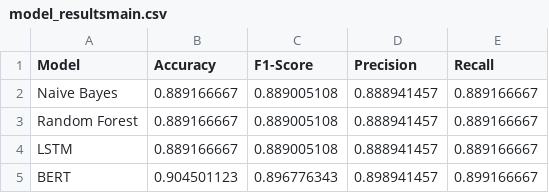
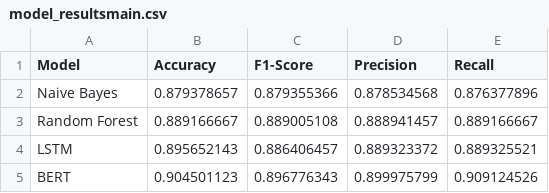
Before and after one commit to girishtalmale/StudentSentimentAnalysis, a CSV file: data/model_resultsmain.csv, drawn as a sheet.

Commit message:
4th update for values of algorithm

```diff
--- a/data/model_resultsmain.csv
+++ b/data/model_resultsmain.csv
@@ -1,5 +1,5 @@
 Model,Accuracy,F1-Score,Precision,Recall
-Naive Bayes,0.889166667,0.889005108,0.888941457,0.889166667
+Naive Bayes,0.879378657,0.879355366,0.878534568,0.876377896
 Random Forest,0.889166667,0.889005108,0.888941457,0.889166667
-LSTM,0.889166667,0.889005108,0.888941457,0.889166667
-BERT,0.904501123,0.896776343,0.898941457,0.899166667
+LSTM,0.895652143,0.886406457,0.889323372,0.889325521
+BERT,0.904501123,0.896776343,0.899975799,0.909124526
```
